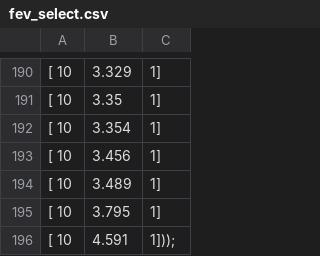
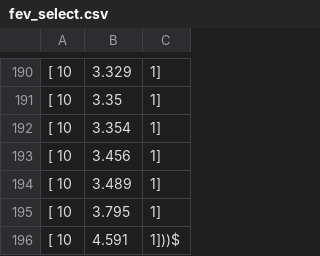
Before and after one commit to a-mcintosh/least-squares, a CSV file: fev_select.csv, drawn as a sheet; only a part is shown, gaps mark what is left out; the diff names each change by its address in the sheet, - before the commit and + after, or states it on an @@ line.

```diff
--- a/fev_select.csv
+++ b/fev_select.csv
-C196: 1]));
+C196: 1]))$
```
Also changed, not shown: 1 other file.
